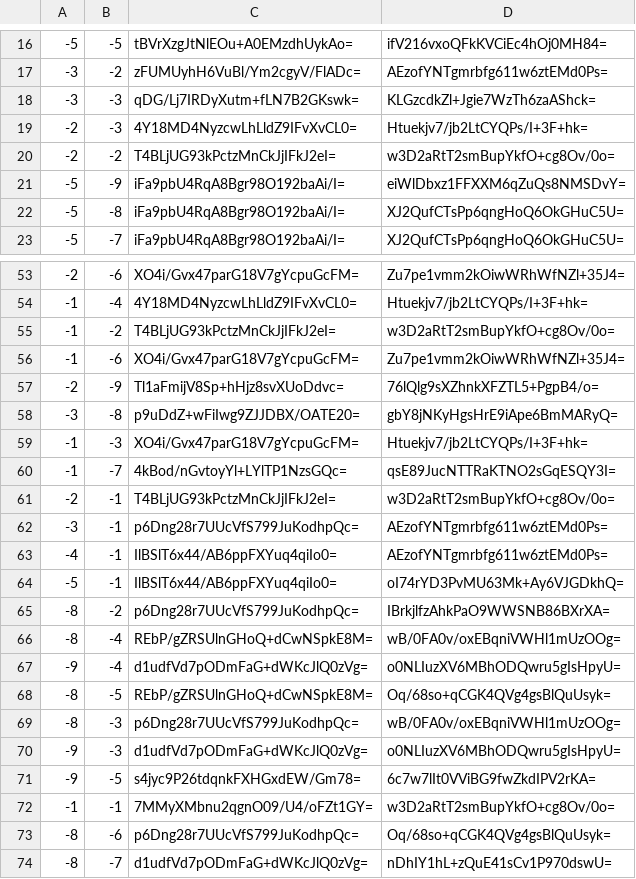
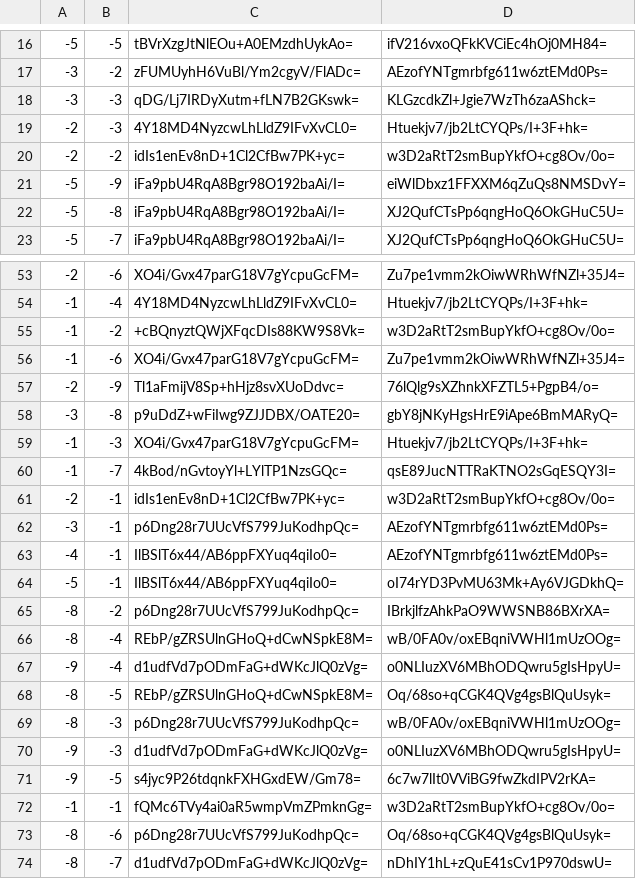
Before and after one commit to counterfitninja/chilled-nether, a CSV file: tiles/zoom.0/metadata/k.-1.-1.csv, drawn as a sheet; only a part is shown, gaps mark what is left out.

```diff
--- a/tiles/zoom.0/metadata/k.-1.-1.csv
+++ b/tiles/zoom.0/metadata/k.-1.-1.csv
@@ -19,3 +19,3 @@
 -2,-3,4Y18MD4NyzcwLhLldZ9IFvXvCL0=,Htuekjv7/jb2LtCYQPs/I+3F+hk=
--2,-2,T4BLjUG93kPctzMnCkJjIFkJ2eI=,w3D2aRtT2smBupYkfO+cg8Ov/0o=
+-2,-2,idIs1enEv8nD+1Cl2CfBw7PK+yc=,w3D2aRtT2smBupYkfO+cg8Ov/0o=
 -5,-9,iFa9pbU4RqA8Bgr98O192baAi/I=,eiWlDbxz1FFXXM6qZuQs8NMSDvY=
@@ -54,3 +54,3 @@
 -1,-4,4Y18MD4NyzcwLhLldZ9IFvXvCL0=,Htuekjv7/jb2LtCYQPs/I+3F+hk=
--1,-2,T4BLjUG93kPctzMnCkJjIFkJ2eI=,w3D2aRtT2smBupYkfO+cg8Ov/0o=
+-1,-2,+cBQnyztQWjXFqcDIs88KW9S8Vk=,w3D2aRtT2smBupYkfO+cg8Ov/0o=
 -1,-6,XO4i/Gvx47parG18V7gYcpuGcFM=,Zu7pe1vmm2kOiwWRhWfNZl+35J4=
@@ -60,3 +60,3 @@
 -1,-7,4kBod/nGvtoyYl+LYlTP1NzsGQc=,qsE89JucNTTRaKTNO2sGqESQY3I=
--2,-1,T4BLjUG93kPctzMnCkJjIFkJ2eI=,w3D2aRtT2smBupYkfO+cg8Ov/0o=
+-2,-1,idIs1enEv8nD+1Cl2CfBw7PK+yc=,w3D2aRtT2smBupYkfO+cg8Ov/0o=
 -3,-1,p6Dng28r7UUcVfS799JuKodhpQc=,AEzofYNTgmrbfg611w6ztEMd0Ps=
@@ -71,3 +71,3 @@
 -9,-5,s4jyc9P26tdqnkFXHGxdEW/Gm78=,6c7w7lIt0VViBG9fwZkdIPV2rKA=
--1,-1,7MMyXMbnu2qgnO09/U4/oFZt1GY=,w3D2aRtT2smBupYkfO+cg8Ov/0o=
+-1,-1,fQMc6TVy4ai0aR5wmpVmZPmknGg=,w3D2aRtT2smBupYkfO+cg8Ov/0o=
 -8,-6,p6Dng28r7UUcVfS799JuKodhpQc=,Oq/68so+qCGK4QVg4gsBlQuUsyk=
```
Also changed, not shown: tiles/zoom.0/metadata/k.-1.0.csv, tiles/zoom.0/metadata/k.0.-1.csv, 1 other file.
